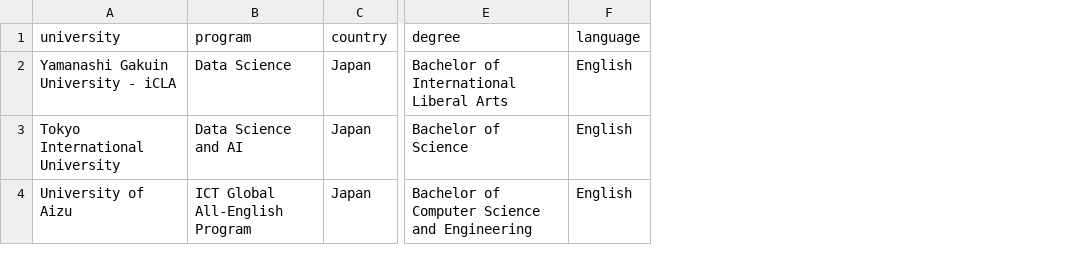
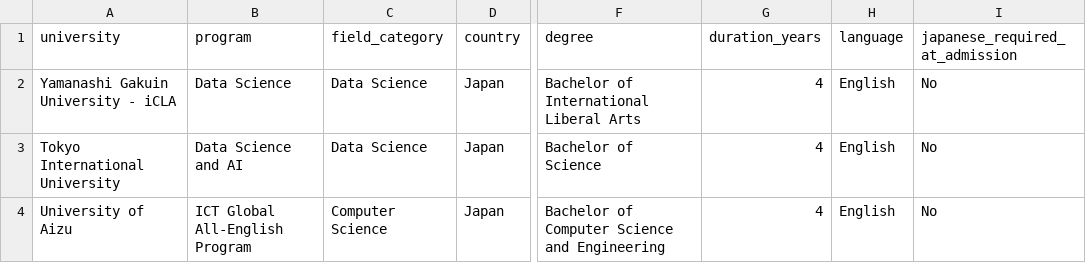
Before and after one commit to fizztella/openpath, a CSV file: data/programs.csv, drawn as a sheet; only a part is shown, gaps mark what is left out; the diff names each change by its address in the sheet, - before the commit and + after, or states it on an @@ line.

Commit message:
Add field and language requirement filters

```diff
--- a/data/programs.csv
+++ b/data/programs.csv
+column C (field_category), rows 2-4: Data Science | Data Science | Computer Science
+column G (duration_years), rows 2-4: all 4
+column I (japanese_required_at_admission), rows 2-4: all No
```
Also changed, not shown: 5 other files.
